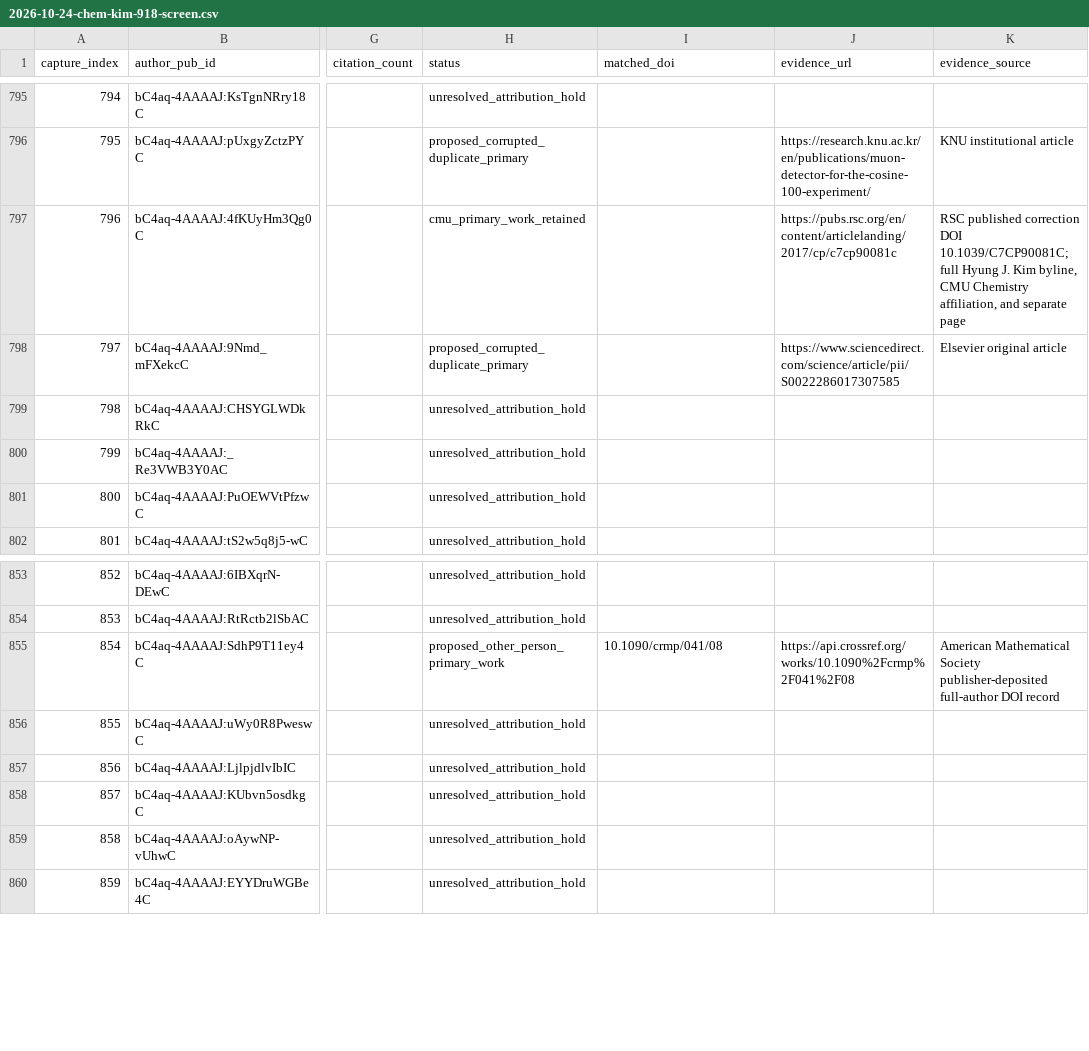
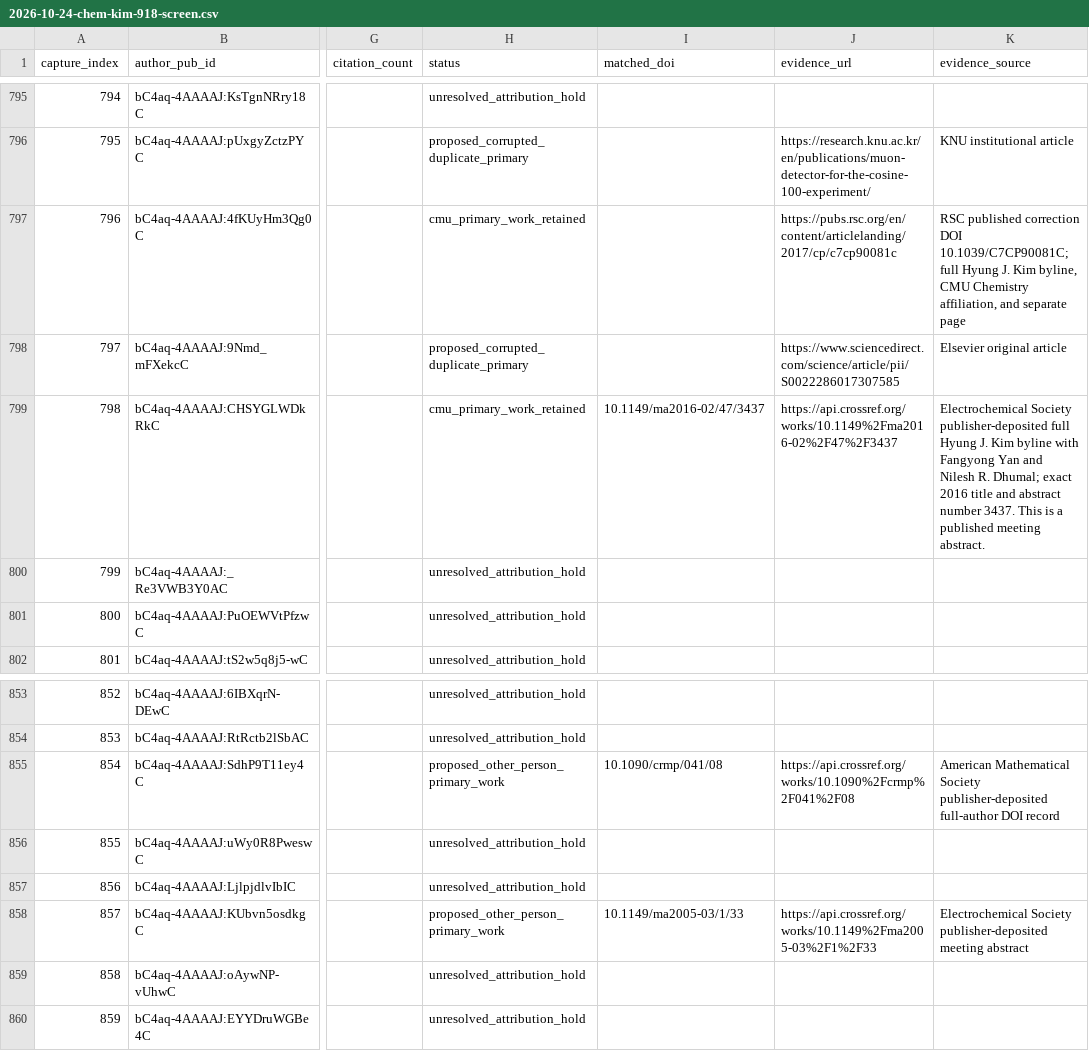
Before and after one commit to cmccomb/map-of-research, a CSV file: registry/reviews/2026-10-24-chem-kim-918-screen.csv, drawn as a sheet; only a part is shown, gaps mark what is left out; the diff names each change by its address in the sheet, - before the commit and + after, or states it on an @@ line.

Commit message:
Review two exact ECS abstracts in held Kim profile

```diff
--- a/registry/reviews/2026-10-24-chem-kim-918-screen.csv
+++ b/registry/reviews/2026-10-24-chem-kim-918-screen.csv
-H799 (status): unresolved_attribution_hold
+H799 (status): cmu_primary_work_retained
-I799 (matched_doi): (empty)
+I799 (matched_doi): 10.1149/ma2016-02/47/3437
-J799 (evidence_url): (empty)
+J799 (evidence_url): https://api.crossref.org/works/10.1149%2Fma2016-02%2F47%2F3437
-K799 (evidence_source): (empty)
+K799 (evidence_source): Electrochemical Society publisher-deposited full Hyung J. Kim byline with Fangyong Yan and Nilesh R. Dhumal; exact 2016 title and abstract number 3437. This is a published meeting abstract.
-H858 (status): unresolved_attribution_hold
+H858 (status): proposed_other_person_primary_work
-I858 (matched_doi): (empty)
+I858 (matched_doi): 10.1149/ma2005-03/1/33
-J858 (evidence_url): (empty)
+J858 (evidence_url): https://api.crossref.org/works/10.1149%2Fma2005-03%2F1%2F33
-K858 (evidence_source): (empty)
+K858 (evidence_source): Electrochemical Society publisher-deposited meeting abstract
```
Also changed, not shown: 8 other files.
